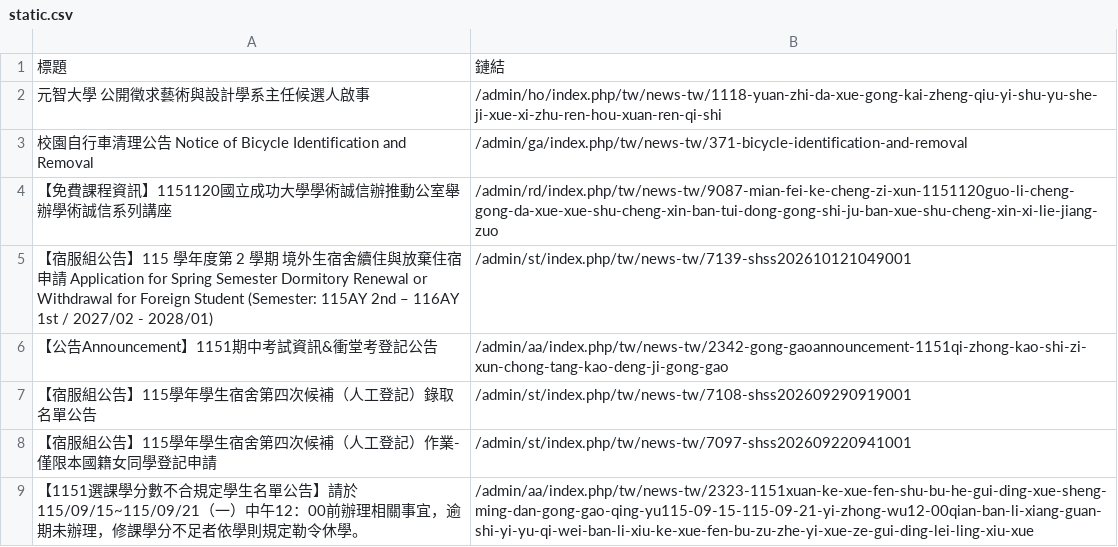
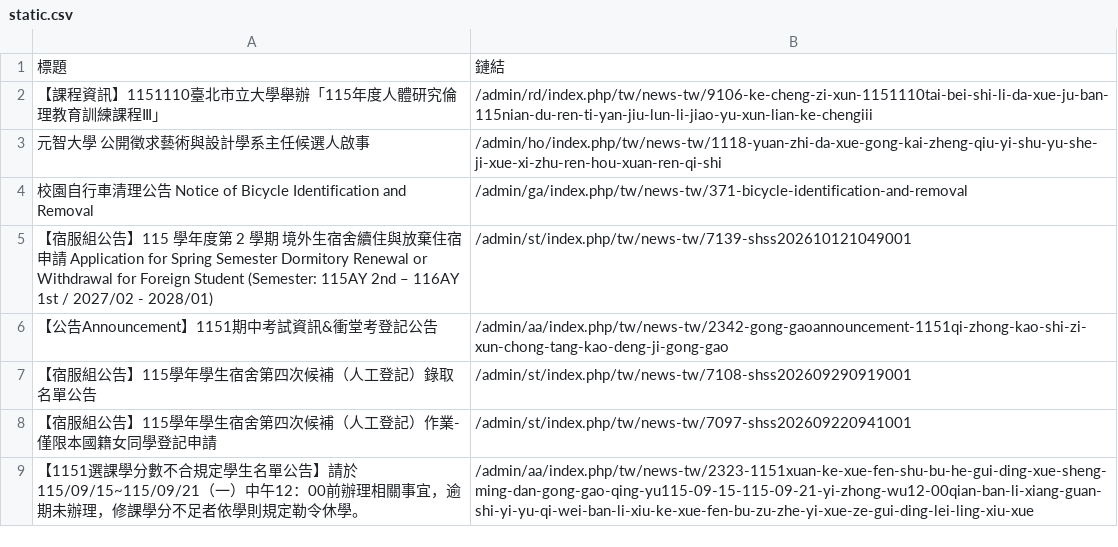
Before and after one commit to Anson0359/MidProject_Web_Crawler, a CSV file: static.csv, drawn as a sheet; only a part is shown.

```diff
--- a/static.csv
+++ b/static.csv
@@ -1,5 +1,5 @@
 標題,鏈結
+ 【課程資訊】1151110臺北市立大學舉辦「115年度人體研究倫理教育訓練課程Ⅲ」,/admin/rd/index.php/tw/news-tw/9106-ke-cheng-zi-xun-1151110tai-bei-shi-li-da-xue-ju-ban-115nian-du-ren-ti-yan-jiu-lun-li-jiao-yu-xun-lian-ke-chengiii
  元智大學 公開徵求藝術與設計學系主任候選人啟事,/admin/ho/index.php/tw/news-tw/1118-yuan-zhi-da-xue-gong-kai-zheng-qiu-yi-shu-yu-she-ji-xue-xi-zhu-ren-hou-xuan-ren-qi-shi
  校園自行車清理公告 Notice of Bicycle Identification and Removal,/admin/ga/index.php/tw/news-tw/371-bicycle-identification-and-removal
- 【免費課程資訊】1151120國立成功大學學術誠信辦推動公室舉辦學術誠信系列講座,/admin/rd/index.php/tw/news-tw/9087-mian-fei-ke-cheng-zi-xun-1151120guo-li-cheng-gong-da-xue-xue-shu-cheng-xin-ban-tui-dong-gong-shi-ju-ban-xue-shu-cheng-xin-xi-lie-jiang-zuo
  【宿服組公告】115 學年度第 2 學期 境外生宿舍續住與放棄住宿申請 Application for Spring Semester Dormitory Renewal or Withdrawal for Foreign Student (Semester: 115AY 2nd – 116AY 1st / 2027/02 - 2028/01),/admin/st/index.php/tw/news-tw/7139-shss202610121049001
```
Also changed, not shown: api.csv.
